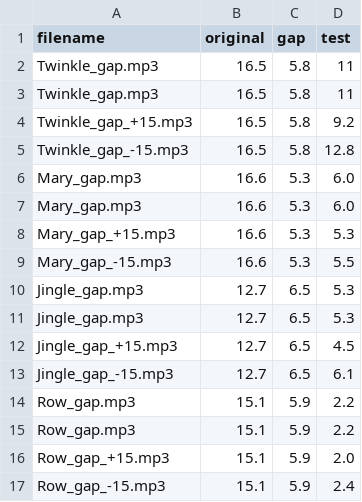
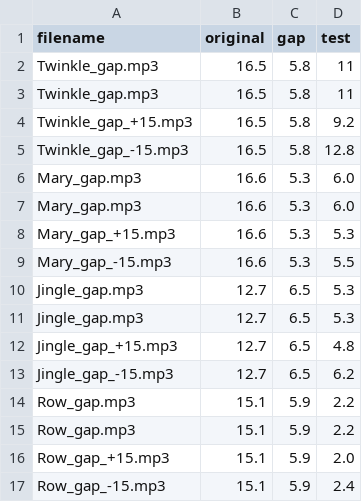
Before and after one commit to tempolab0v0/MI_TEMPO_Link, a CSV file: tempo_trials.csv, drawn as a sheet.

```diff
--- a/tempo_trials.csv
+++ b/tempo_trials.csv
@@ -11,4 +11,4 @@ Jingle_gap.mp3,12.7,6.5,5.3
 Jingle_gap.mp3,12.7,6.5,5.3
-Jingle_gap_+15.mp3,12.7,6.5,4.5
-Jingle_gap_-15.mp3,12.7,6.5,6.1
+Jingle_gap_+15.mp3,12.7,6.5,4.8
+Jingle_gap_-15.mp3,12.7,6.5,6.2
 Row_gap.mp3,15.1,5.9,2.2
```
